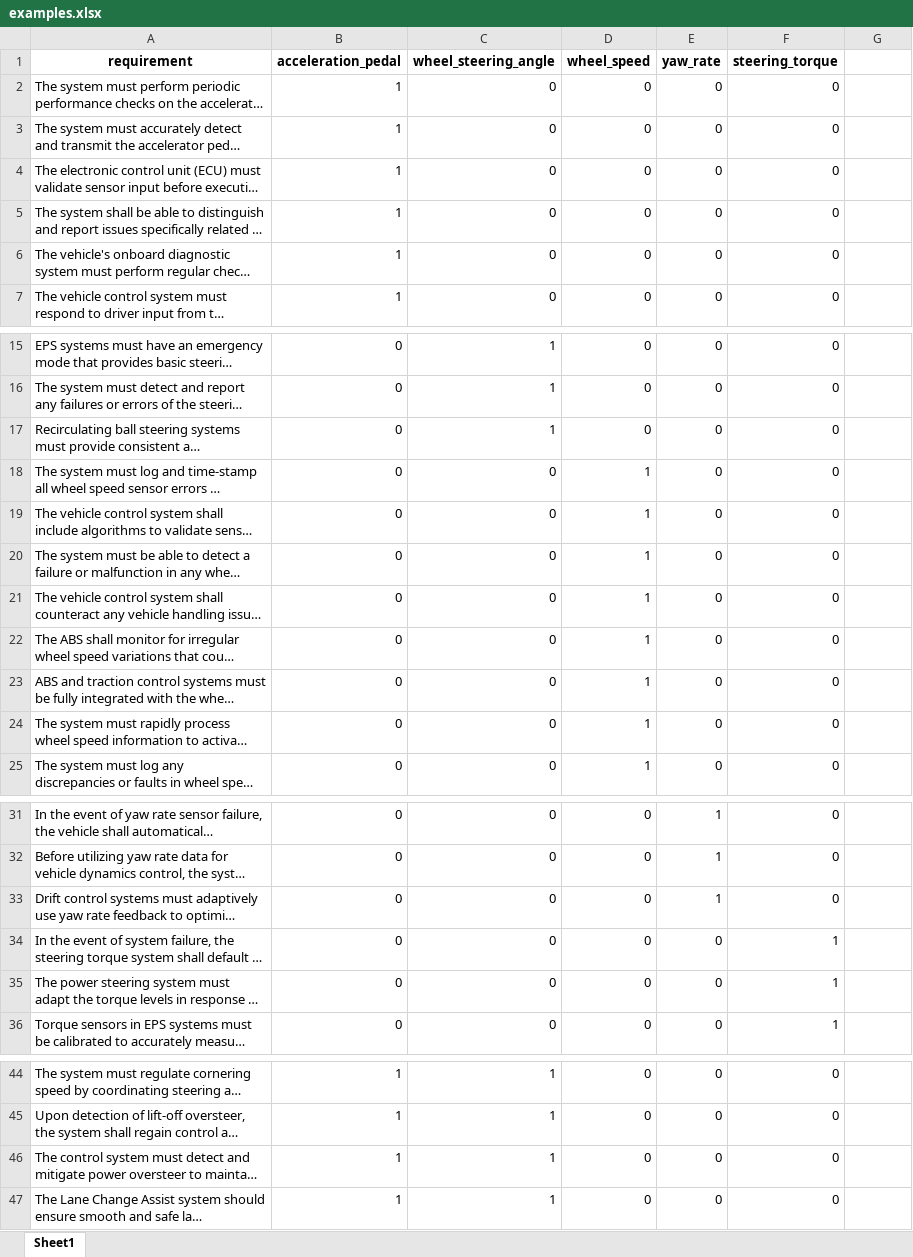
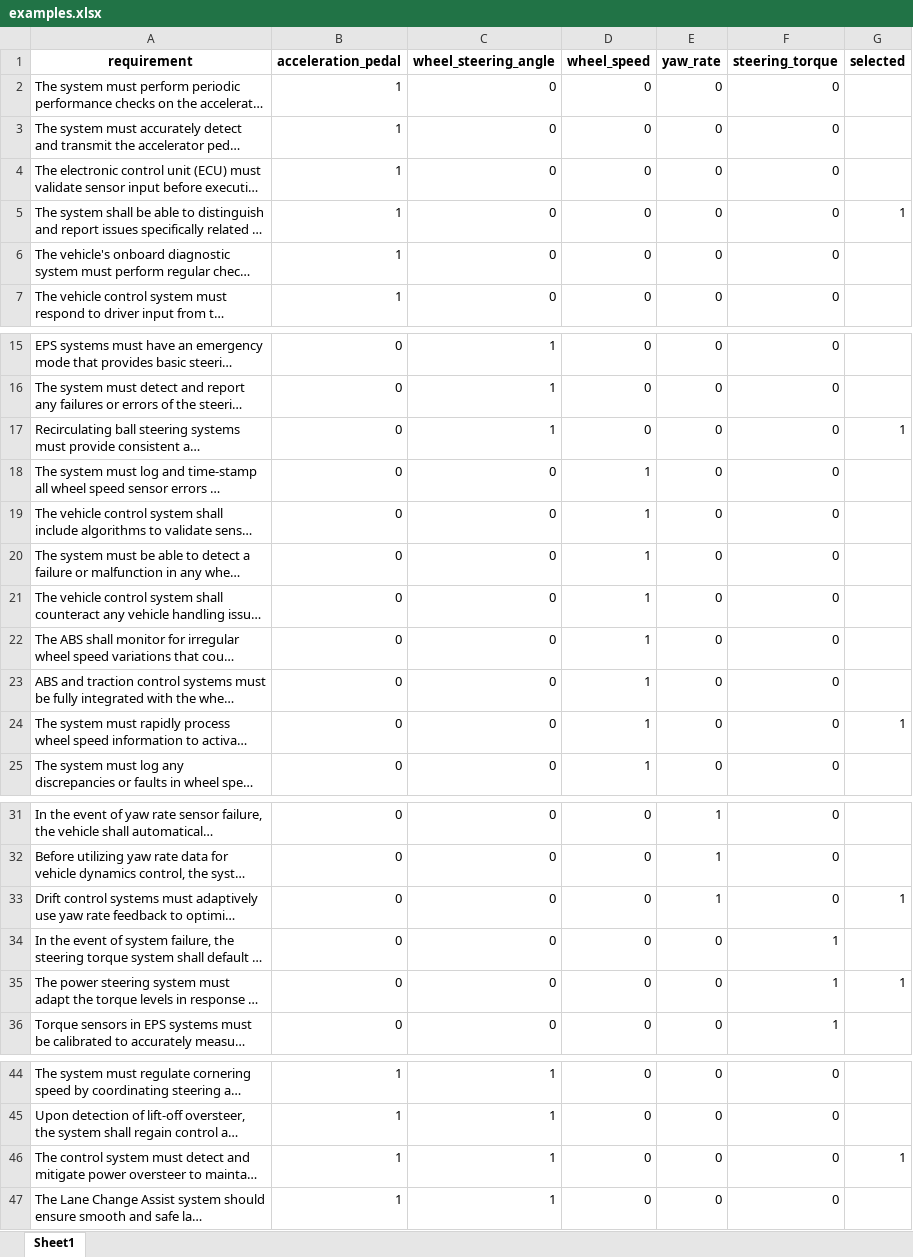
Before and after one commit to ahmadhatahet/hil-fault-test-gen, an Excel workbook: data/examples.xlsx, sheet Sheet1, drawn as a sheet; only a part is shown, gaps mark what is left out; long unchanged cells end in …; values as stored, in another font and other column widths than the file's, no borders; the diff names each change by its address in the sheet, - before the commit and + after, or states it on an @@ line.

Commit message:
fix pre selected examples for n == 1

```diff
--- a/data/examples.xlsx (sheet Sheet1)
+++ b/data/examples.xlsx (sheet Sheet1)
-G1: (empty)
+G1: selected
-G5 (selected): (empty)
+G5 (selected): 1
-G17 (selected): (empty)
+G17 (selected): 1
-G24 (selected): (empty)
+G24 (selected): 1
-G33 (selected): (empty)
+G33 (selected): 1
-G35 (selected): (empty)
+G35 (selected): 1
-G46 (selected): (empty)
+G46 (selected): 1
```
Also changed, not shown: 1 other file.
